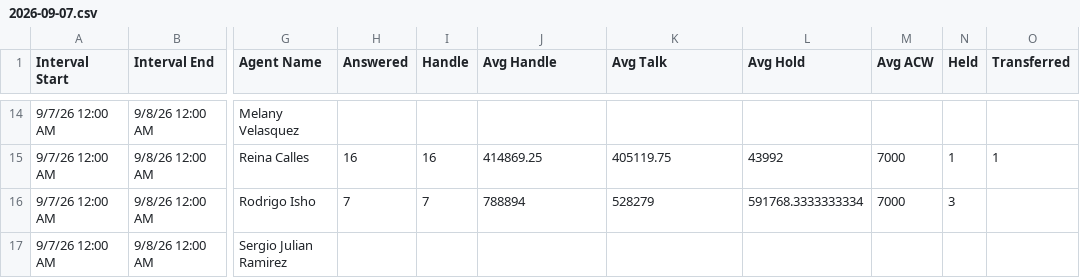
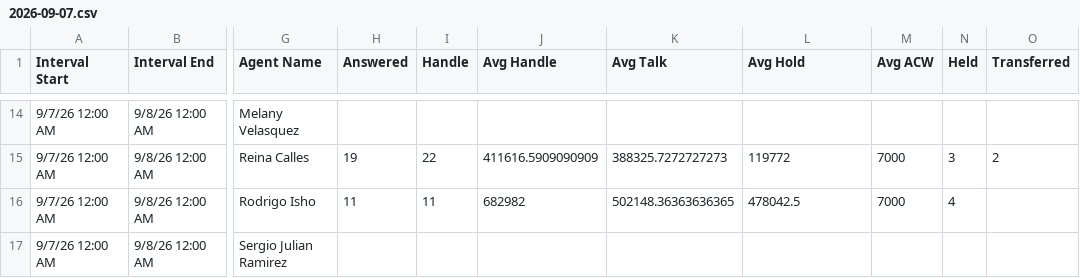
Before and after one commit to Gisikiru/genesys-aht-dashboard, a CSV file: data/2026-09-07.csv, drawn as a sheet; only a part is shown, gaps mark what is left out; the diff covers the shown part only; the diff names each change by its address in the sheet, - before the commit and + after, or states it on an @@ line.

```diff
--- a/data/2026-09-07.csv
+++ b/data/2026-09-07.csv
-H15 (Answered): 16
+H15 (Answered): 19
-I15 (Handle): 16
+I15 (Handle): 22
-J15 (Avg Handle): 414869.25
+J15 (Avg Handle): 411616.5909090909
-K15 (Avg Talk): 405119.75
+K15 (Avg Talk): 388325.7272727273
-L15 (Avg Hold): 43992
+L15 (Avg Hold): 119772
-N15 (Held): 1
+N15 (Held): 3
-O15 (Transferred): 1
+O15 (Transferred): 2
-H16 (Answered): 7
+H16 (Answered): 11
-I16 (Handle): 7
+I16 (Handle): 11
-J16 (Avg Handle): 788894
+J16 (Avg Handle): 682982
-K16 (Avg Talk): 528279
+K16 (Avg Talk): 502148.36363636365
-L16 (Avg Hold): 591768.3333333334
+L16 (Avg Hold): 478042.5
-N16 (Held): 3
+N16 (Held): 4
```
Also changed, not shown: 57 edited cells elsewhere in this file.
